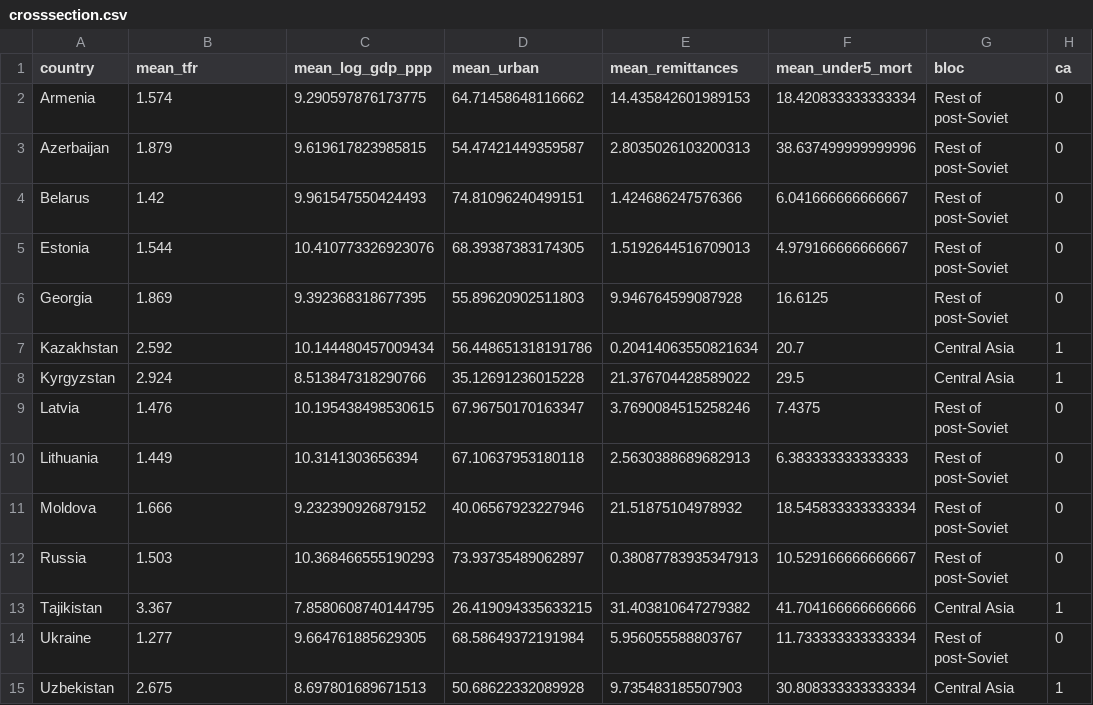
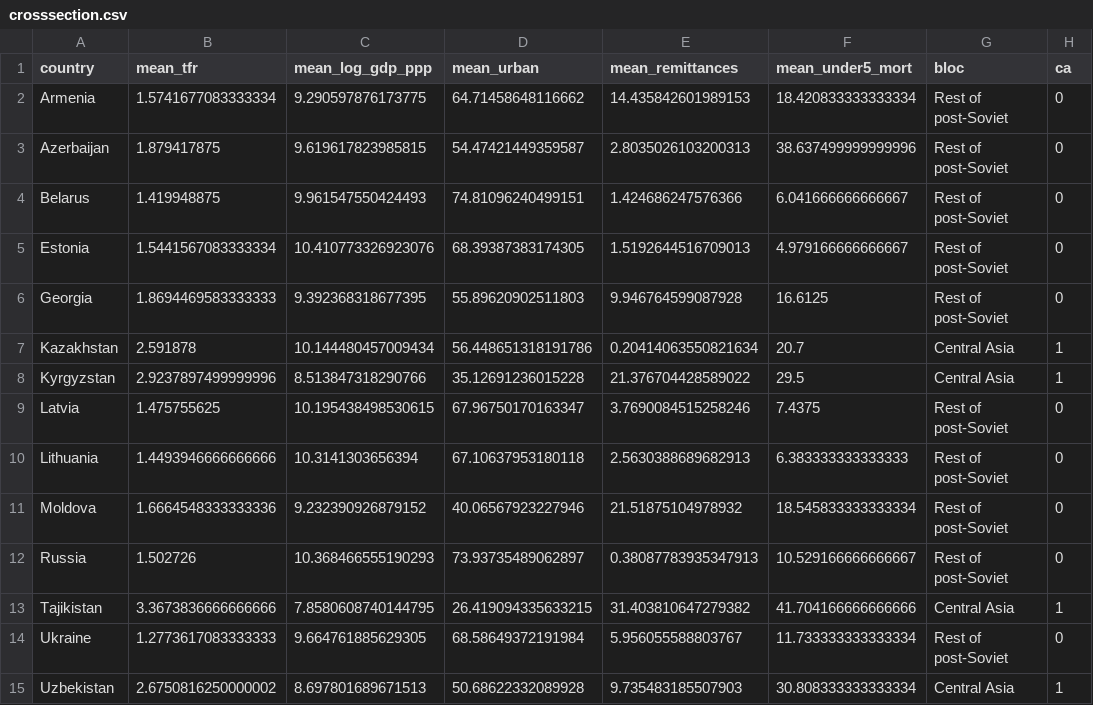
Before and after one commit to nayzaboev/Thesis, a CSV file: postsoviet-fertility-thesis/data/processed/crosssection.csv, drawn as a sheet; only a part is shown; the diff names each change by its address in the sheet, - before the commit and + after, or states it on an @@ line.

```diff
--- a/postsoviet-fertility-thesis/data/processed/crosssection.csv
+++ b/postsoviet-fertility-thesis/data/processed/crosssection.csv
-B2 (mean_tfr): 1.574
+B2 (mean_tfr): 1.5741677083333334
-B3 (mean_tfr): 1.879
+B3 (mean_tfr): 1.879417875
-B4 (mean_tfr): 1.42
+B4 (mean_tfr): 1.419948875
-B5 (mean_tfr): 1.544
+B5 (mean_tfr): 1.5441567083333334
-B6 (mean_tfr): 1.869
+B6 (mean_tfr): 1.8694469583333333
-B7 (mean_tfr): 2.592
+B7 (mean_tfr): 2.591878
-B8 (mean_tfr): 2.924
+B8 (mean_tfr): 2.9237897499999996
-B9 (mean_tfr): 1.476
+B9 (mean_tfr): 1.475755625
-B10 (mean_tfr): 1.449
+B10 (mean_tfr): 1.4493946666666666
-B11 (mean_tfr): 1.666
+B11 (mean_tfr): 1.6664548333333336
-B12 (mean_tfr): 1.503
+B12 (mean_tfr): 1.502726
-B13 (mean_tfr): 3.367
+B13 (mean_tfr): 3.3673836666666666
-B14 (mean_tfr): 1.277
+B14 (mean_tfr): 1.2773617083333333
-B15 (mean_tfr): 2.675
+B15 (mean_tfr): 2.6750816250000002
```
Also changed, not shown: 9 other files.
